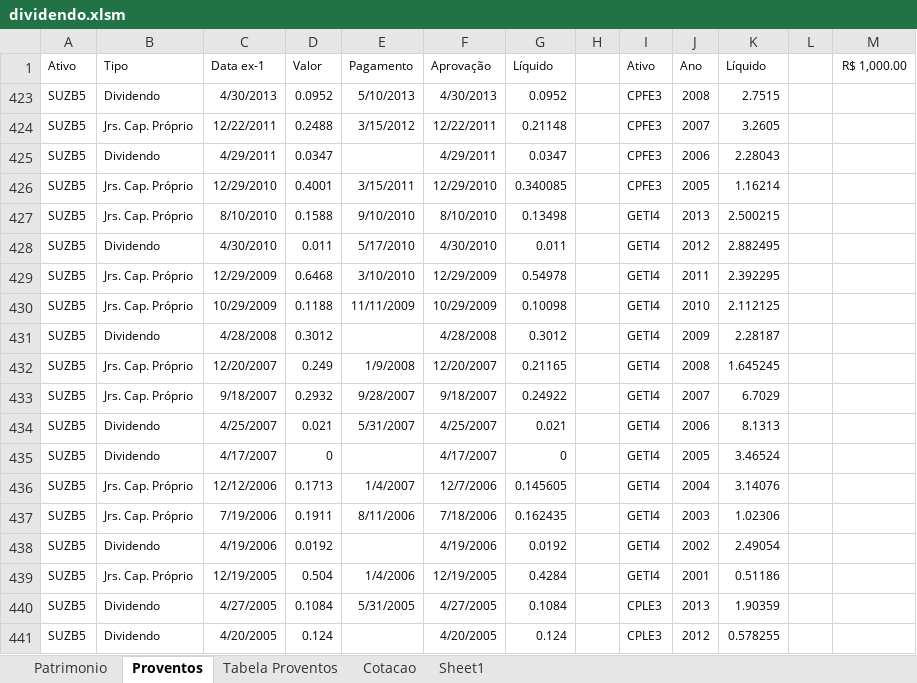
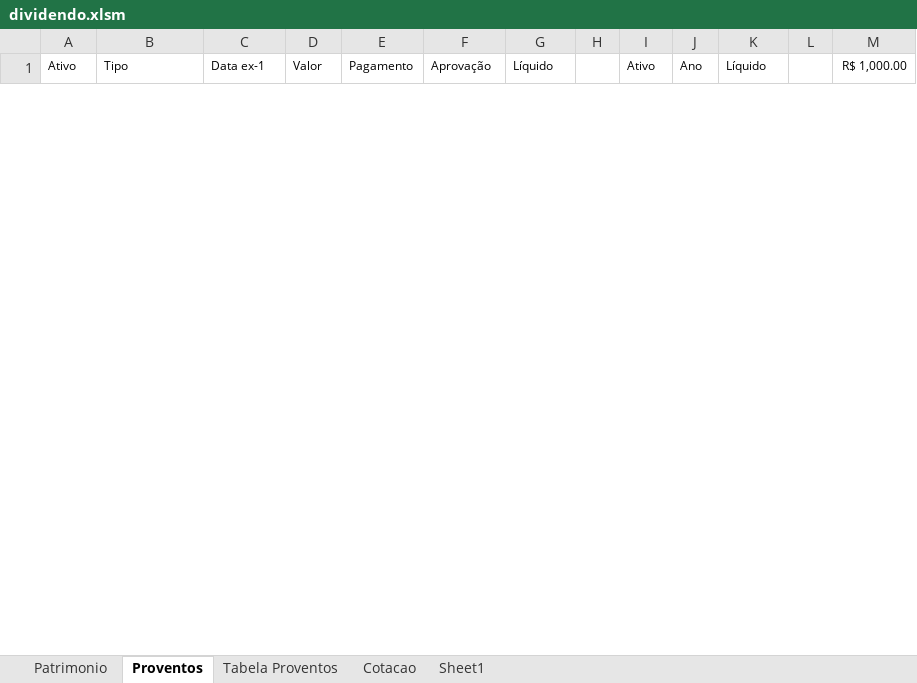
Before and after one commit to bengelbert/ifsc, an Excel workbook: stocks/dividendo.xlsm, sheet Proventos, drawn as a sheet; only a part is shown; values as stored, in another font and other column widths than the file's, no borders; table styles not drawn; removed rows and columns are numbered as before the commit, all else as after; the diff covers the shown part only; the diff names each change by its address in the sheet, - before the commit and + after, or states it on an @@ line.

```diff
--- a/stocks/dividendo.xlsm (sheet Proventos)
+++ b/stocks/dividendo.xlsm (sheet Proventos)
@@ row 423 hidden: SUZB5 | Dividendo | 4/30/2013 | 0.0952 | 5/10/2013 | 4/30/2013 | 0.0952 |  | CPFE3 | 2008 | 2.7515 @@
@@ row 424 hidden: SUZB5 | Jrs. Cap. Próprio | 12/22/2011 | 0.2488 | 3/15/2012 | 12/22/2011 | 0.21148 |  | CPFE3 | 2007 | 3.2605 @@
@@ row 425 hidden: SUZB5 | Dividendo | 4/29/2011 | 0.0347 |  | 4/29/2011 | 0.0347 |  | CPFE3 | 2006 | 2.28043 @@
@@ row 426 hidden: SUZB5 | Jrs. Cap. Próprio | 12/29/2010 | 0.4001 | 3/15/2011 | 12/29/2010 | 0.340085 |  | CPFE3 | 2005 | 1.16214 @@
@@ row 427 hidden: SUZB5 | Jrs. Cap. Próprio | 8/10/2010 | 0.1588 | 9/10/2010 | 8/10/2010 | 0.13498 |  | GETI4 | 2013 | 2.500215 @@
@@ row 428 hidden: SUZB5 | Dividendo | 4/30/2010 | 0.011 | 5/17/2010 | 4/30/2010 | 0.011 |  | GETI4 | 2012 | 2.882495 @@
@@ row 429 hidden: SUZB5 | Jrs. Cap. Próprio | 12/29/2009 | 0.6468 | 3/10/2010 | 12/29/2009 | 0.54978 |  | GETI4 | 2011 | 2.392295 @@
@@ row 430 hidden: SUZB5 | Jrs. Cap. Próprio | 10/29/2009 | 0.1188 | 11/11/2009 | 10/29/2009 | 0.10098 |  | GETI4 | 2010 | 2.112125 @@
@@ row 431 hidden: SUZB5 | Dividendo | 4/28/2008 | 0.3012 |  | 4/28/2008 | 0.3012 |  | GETI4 | 2009 | 2.28187 @@
@@ row 432 hidden: SUZB5 | Jrs. Cap. Próprio | 12/20/2007 | 0.249 | 1/9/2008 | 12/20/2007 | 0.21165 |  | GETI4 | 2008 | 1.645245 @@
@@ row 433 hidden: SUZB5 | Jrs. Cap. Próprio | 9/18/2007 | 0.2932 | 9/28/2007 | 9/18/2007 | 0.24922 |  | GETI4 | 2007 | 6.7029 @@
@@ row 434 hidden: SUZB5 | Dividendo | 4/25/2007 | 0.021 | 5/31/2007 | 4/25/2007 | 0.021 |  | GETI4 | 2006 | 8.1313 @@
@@ row 435 hidden: SUZB5 | Dividendo | 4/17/2007 | 0 |  | 4/17/2007 | 0 |  | GETI4 | 2005 | 3.46524 @@
@@ row 436 hidden: SUZB5 | Jrs. Cap. Próprio | 12/12/2006 | 0.1713 | 1/4/2007 | 12/7/2006 | 0.145605 |  | GETI4 | 2004 | 3.14076 @@
@@ row 437 hidden: SUZB5 | Jrs. Cap. Próprio | 7/19/2006 | 0.1911 | 8/11/2006 | 7/18/2006 | 0.162435 |  | GETI4 | 2003 | 1.02306 @@
-row 438: SUZB5 | Dividendo | 4/19/2006 | 0.0192 |  | 4/19/2006 | 0.0192 |  | GETI4 | 2002 | 2.49054
@@ row 439 hidden: SUZB5 | Jrs. Cap. Próprio | 12/19/2005 | 0.504 | 1/4/2006 | 12/19/2005 | 0.4284 |  | GETI4 | 2001 | 0.51186 @@
@@ row 440 hidden: SUZB5 | Dividendo | 4/27/2005 | 0.1084 | 5/31/2005 | 4/27/2005 | 0.1084 |  | CPLE3 | 2013 | 1.90359 @@
@@ row 441 hidden: SUZB5 | Dividendo | 4/20/2005 | 0.124 |  | 4/20/2005 | 0.124 |  | CPLE3 | 2012 | 0.578255 @@
```
Also changed, not shown: 3 added rows and 42 hidden or unhidden rows elsewhere in this sheet, sheet Patrimonio, sheet Cotacao, sheet Tabela Proventos, hidden cells, 2 other files.
